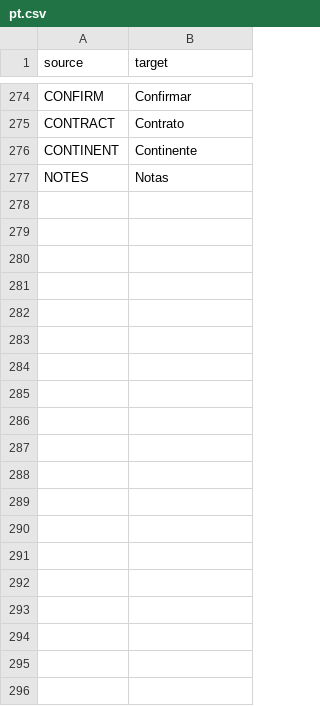
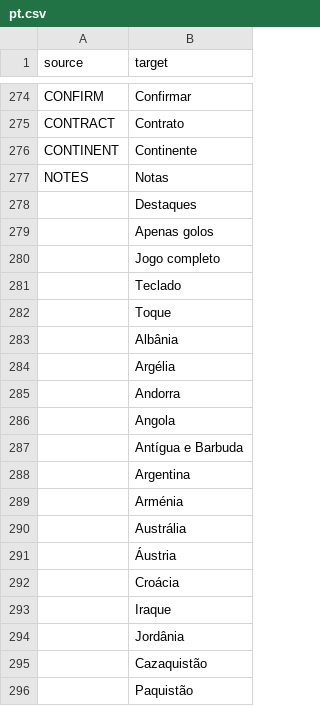
Before and after one commit to dulvui/99managers-futsal-edition, a CSV file: translations/pt.csv, drawn as a sheet; only a part is shown, gaps mark what is left out; the diff covers the shown part only.

Commit message:
Translated using Weblate (Portuguese)
Currently translated at 97.1% (471 of 485 strings)

Translation: 99 Managers Futsal Edition/Game
Translate-URL: https://hosted.weblate.org/projects/99-managers-futsal-edition/game/pt/

```diff
--- a/translations/pt.csv
+++ b/translations/pt.csv
@@ -277 +277,20 @@
 "NOTES","Notas"
+"","Destaques"
+"","Apenas golos"
+"","Jogo completo"
+"","Teclado"
+"","Toque"
+"","Albânia"
+"","Argélia"
+"","Andorra"
+"","Angola"
+"","Antígua e Barbuda"
+"","Argentina"
+"","Arménia"
+"","Austrália"
+"","Áustria"
+"","Croácia"
+"","Iraque"
+"","Jordânia"
+"","Cazaquistão"
+"","Paquistão"
```
Also changed, not shown: 177 added rows elsewhere in this file.
